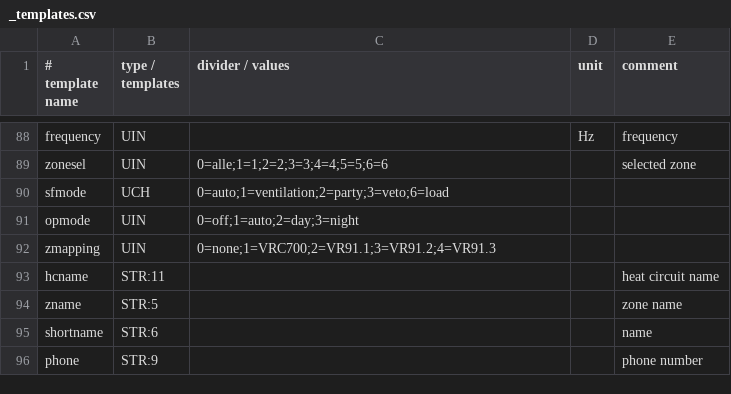
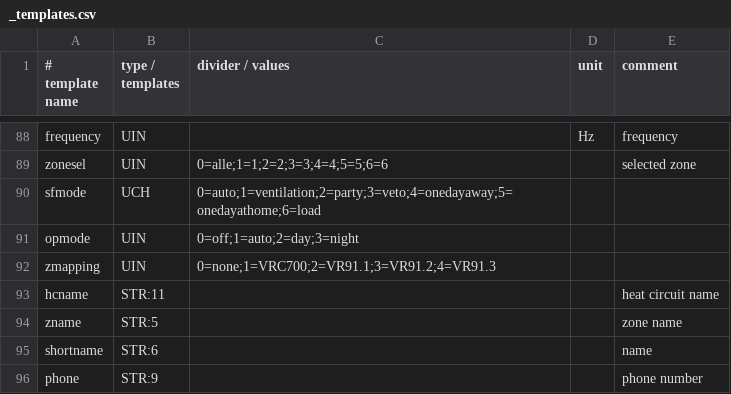
Before and after one commit to SergioRius/ebusd-configuration, a CSV file: ebusd-2.1.x/en/vaillant/_templates.csv, drawn as a sheet; only a part is shown, gaps mark what is left out.

```diff
--- a/ebusd-2.1.x/en/vaillant/_templates.csv
+++ b/ebusd-2.1.x/en/vaillant/_templates.csv
@@ -89,3 +89,3 @@ frequency,UIN,,Hz,frequency
 zonesel,UIN,0=alle;1=1;2=2;3=3;4=4;5=5;6=6,,selected zone
-sfmode,UCH,0=auto;1=ventilation;2=party;3=veto;6=load,,
+sfmode,UCH,0=auto;1=ventilation;2=party;3=veto;4=onedayaway;5=onedayathome;6=load,,
 opmode,UIN,0=off;1=auto;2=day;3=night,,
```
Also changed, not shown: ebusd-2.1.x/de/vaillant/_templates.csv, ebusd-2.1.x/en/vaillant/08.hmu00.full.csv, 6 other files.
